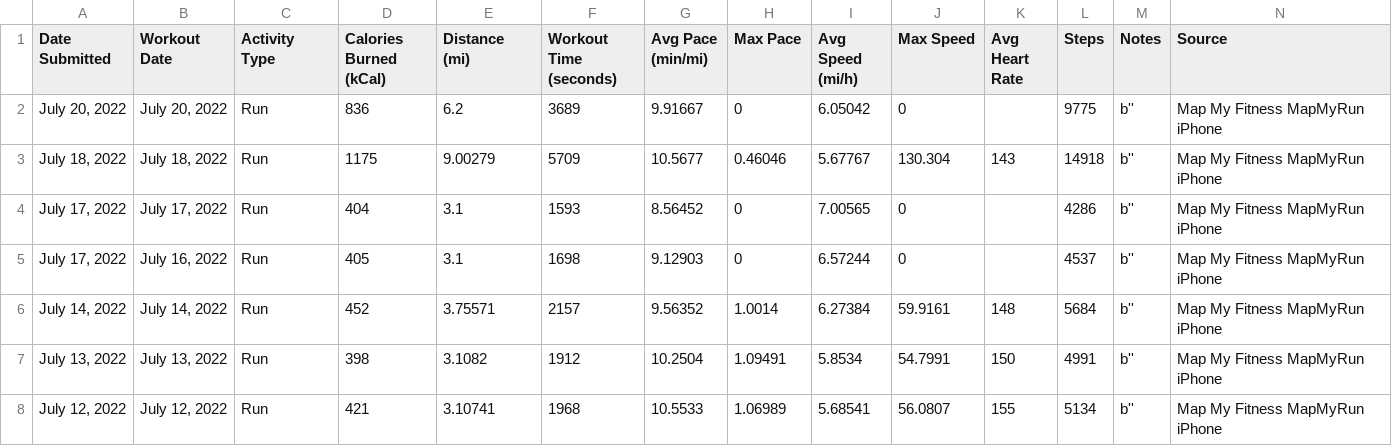
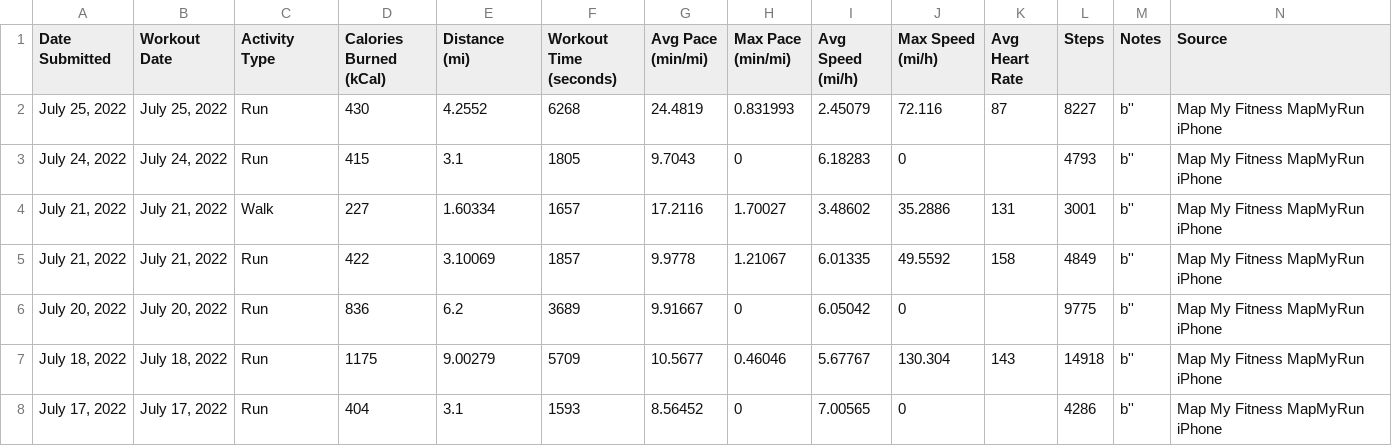
Before and after one commit to Cbhami/Coraline, a CSV file: Resources/csv data/user94403143_workout_history.csv, drawn as a sheet; only a part is shown; the shorter side is filled out with more unchanged rows; rows hold the shown columns only; the diff names each change by its address in the sheet, - before the commit and + after, or states it on an @@ line.

Commit message:
upd

```diff
--- a/Resources/csv data/user94403143_workout_history.csv
+++ b/Resources/csv data/user94403143_workout_history.csv
-H1: Max Pace
+H1: Max Pace (min/mi)
-J1: Max Speed
+J1: Max Speed (mi/h)
+row 2: July 25, 2022 | July 25, 2022 | Run | 430 | 4.2552 | 6268 | 24.4819 | 0.831993 | 2.45079 | 72.116 | 87 | 8227 | b'' | Map My Fitness MapMyRun iPhone
+row 3: July 24, 2022 | July 24, 2022 | Run | 415 | 3.1 | 1805 | 9.7043 | 0 | 6.18283 | 0 |  | 4793 | b'' | Map My Fitness MapMyRun iPhone
+row 4: July 21, 2022 | July 21, 2022 | Walk | 227 | 1.60334 | 1657 | 17.2116 | 1.70027 | 3.48602 | 35.2886 | 131 | 3001 | b'' | Map My Fitness MapMyRun iPhone
+row 5: July 21, 2022 | July 21, 2022 | Run | 422 | 3.10069 | 1857 | 9.9778 | 1.21067 | 6.01335 | 49.5592 | 158 | 4849 | b'' | Map My Fitness MapMyRun iPhone
```
